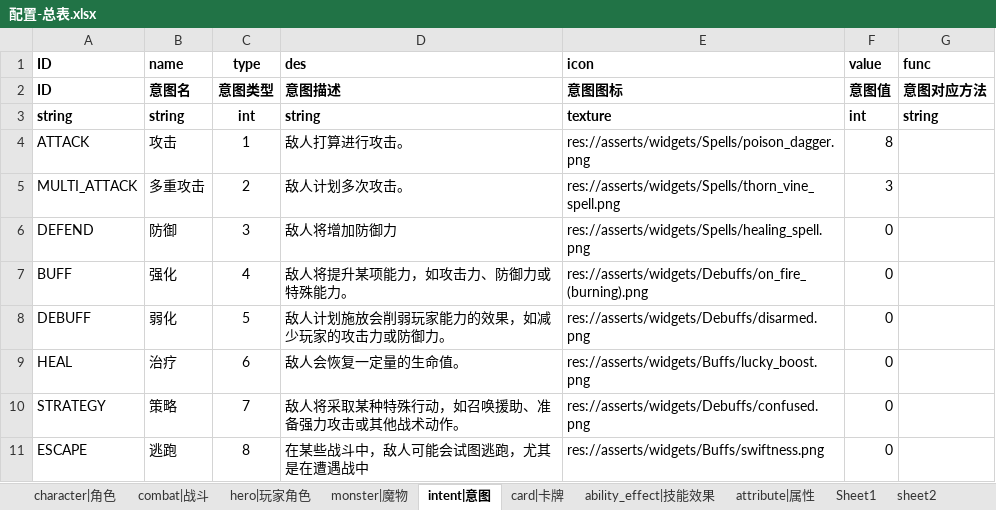
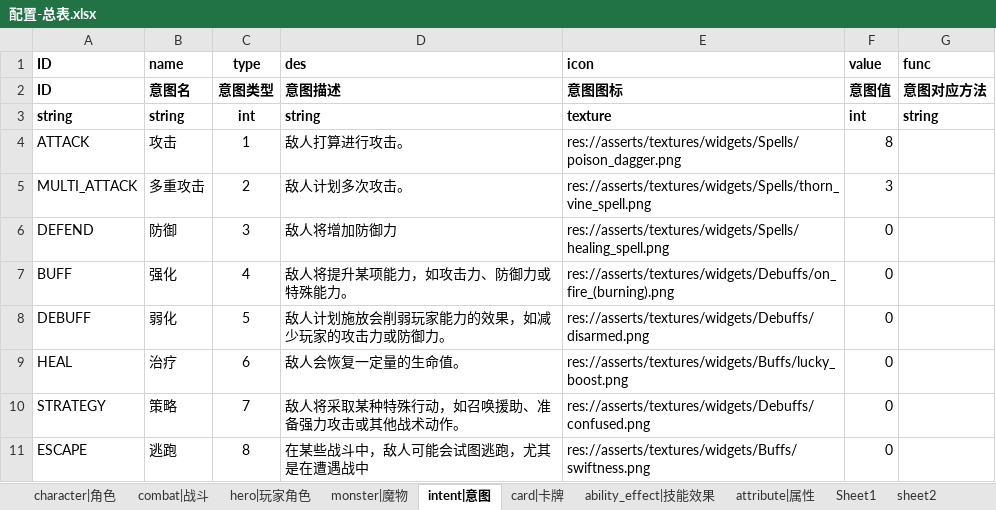
Before and after one commit to Liweimin0512/projectSX, an Excel workbook: xlsdir/配置-总表.xlsx, sheet intent|意图, drawn as a sheet; values as stored, in another font and other column widths than the file's, no borders; the diff names each change by its address in the sheet, - before the commit and + after, or states it on an @@ line.

```diff
--- a/xlsdir/配置-总表.xlsx (sheet intent|意图)
+++ b/xlsdir/配置-总表.xlsx (sheet intent|意图)
-E4 (icon): res://asserts/widgets/Spells/poison_dagger.png
+E4 (icon): res://asserts/textures/widgets/Spells/poison_dagger.png
-E5 (icon): res://asserts/widgets/Spells/thorn_vine_spell.png
+E5 (icon): res://asserts/textures/widgets/Spells/thorn_vine_spell.png
-E6 (icon): res://asserts/widgets/Spells/healing_spell.png
+E6 (icon): res://asserts/textures/widgets/Spells/healing_spell.png
-E7 (icon): res://asserts/widgets/Debuffs/on_fire_(burning).png
+E7 (icon): res://asserts/textures/widgets/Debuffs/on_fire_(burning).png
-E8 (icon): res://asserts/widgets/Debuffs/disarmed.png
+E8 (icon): res://asserts/textures/widgets/Debuffs/disarmed.png
-E9 (icon): res://asserts/widgets/Buffs/lucky_boost.png
+E9 (icon): res://asserts/textures/widgets/Buffs/lucky_boost.png
-E10 (icon): res://asserts/widgets/Debuffs/confused.png
+E10 (icon): res://asserts/textures/widgets/Debuffs/confused.png
-E11 (icon): res://asserts/widgets/Buffs/swiftness.png
+E11 (icon): res://asserts/textures/widgets/Buffs/swiftness.png
```
Also changed, not shown: sheet character|角色, sheet card|卡牌, sheet combat|战斗, 23 other files.
